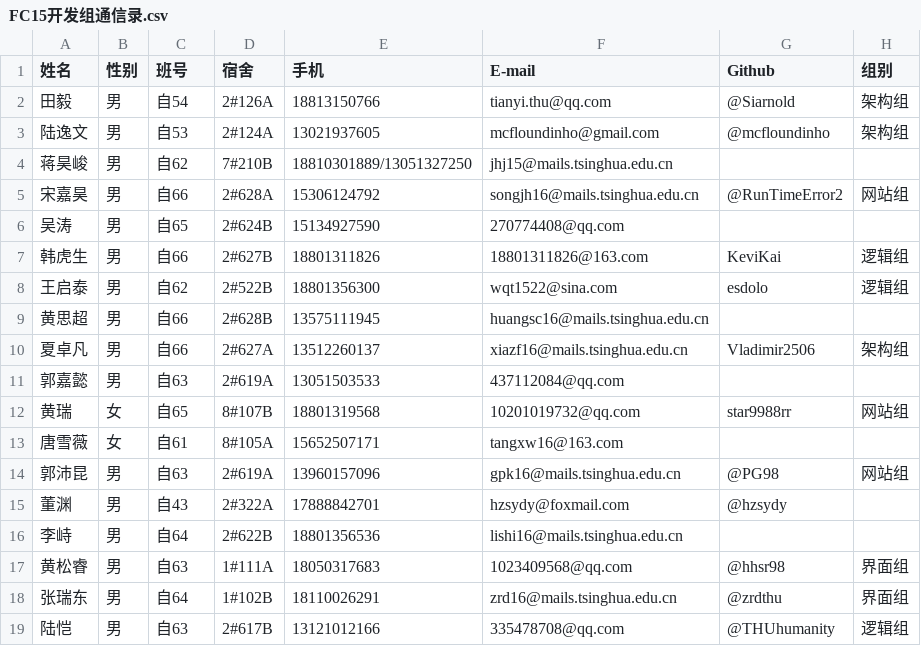
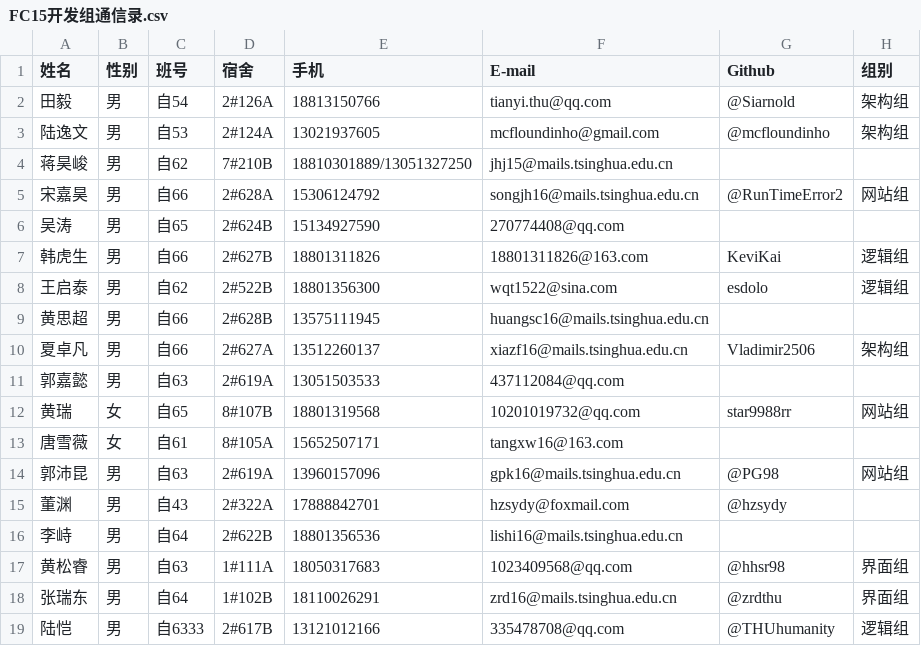
Before and after one commit to DAASTA/51CF, a CSV file: FC15开发组通信录.csv, drawn as a sheet.

Commit message:
lkt

```diff
--- a/FC15开发组通信录.csv
+++ b/FC15开发组通信录.csv
@@ -18,2 +18,2 @@
 张瑞东,男,自64,1#102B,18110026291,zrd16@mails.tsinghua.edu.cn,@zrdthu,界面组
-陆恺,男,自63,2#617B,13121012166,335478708@qq.com,@THUhumanity,逻辑组
+陆恺,男,自6333,2#617B,13121012166,335478708@qq.com,@THUhumanity,逻辑组
```
